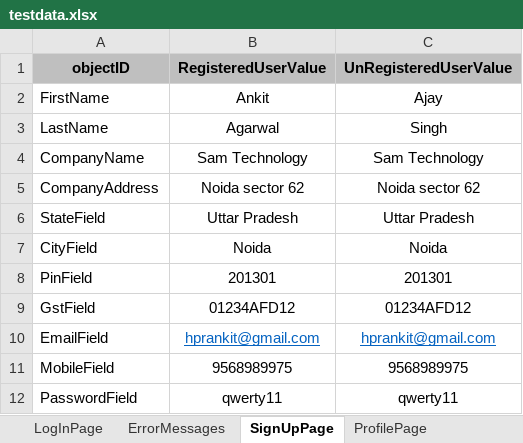
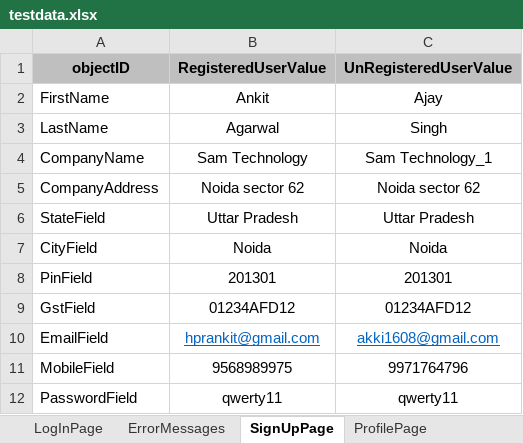
Before and after one commit to Ankit9568/Test, an Excel workbook: src/main/java/com/renpay/config/testdata.xlsx, sheet SignUpPage, drawn as a sheet; values as stored, in another font and other column widths than the file's, no borders; the diff names each change by its address in the sheet, - before the commit and + after, or states it on an @@ line.

```diff
--- a/src/main/java/com/renpay/config/testdata.xlsx (sheet SignUpPage)
+++ b/src/main/java/com/renpay/config/testdata.xlsx (sheet SignUpPage)
-C4 (UnRegisteredUserValue): Sam Technology
+C4 (UnRegisteredUserValue): Sam Technology_1
-C10 (UnRegisteredUserValue): hprankit@gmail.com
+C10 (UnRegisteredUserValue): akki1608@gmail.com
-C11 (UnRegisteredUserValue): 9568989975
+C11 (UnRegisteredUserValue): 9971764796
```
Also changed, not shown: target/classes/com/renpay/config/testdata.xlsx, 14 other files.
